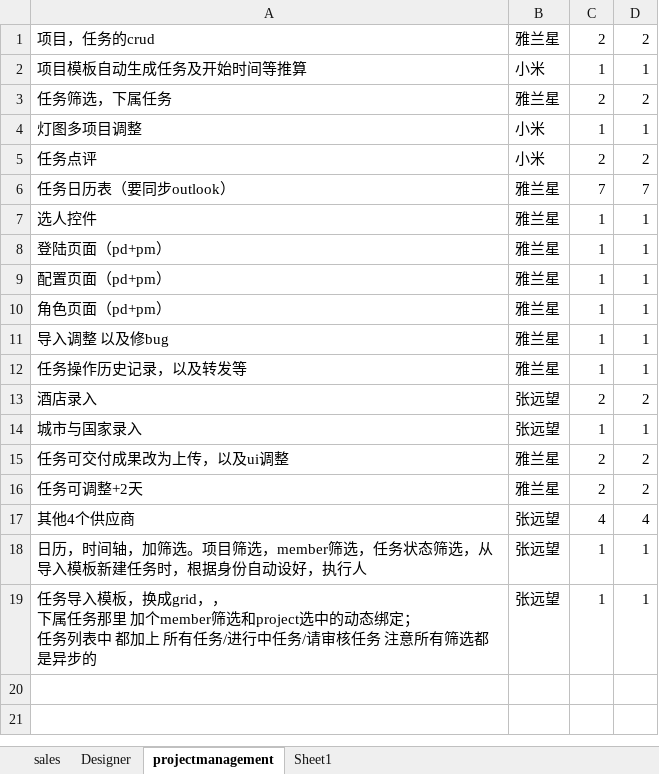
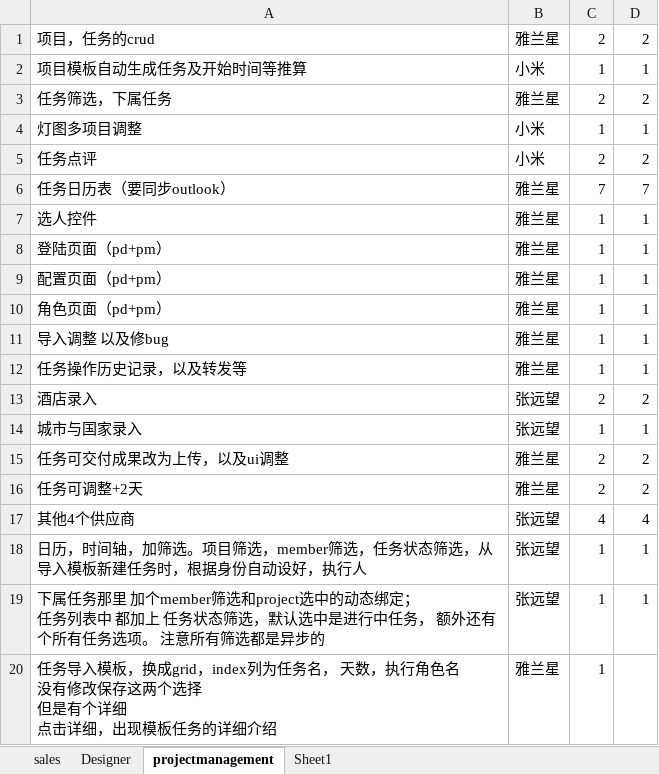
Before and after one commit to andrearustia6/cdmc-sales, an Excel workbook: Tasks/任务单.xlsx, sheet projectmanagement, drawn as a sheet; values as stored, in another font and other column widths than the file's, no borders; ↵ is a line break in a cell; the diff names each change by its address in the sheet, - before the commit and + after, or states it on an @@ line.

```diff
--- a/Tasks/任务单.xlsx (sheet projectmanagement)
+++ b/Tasks/任务单.xlsx (sheet projectmanagement)
-A19: 任务导入模板，换成grid，， ↵ 下属任务那里 加个member筛选和project选中的动态绑定； ↵ 任务列表中 都加上 所有任务/进行中任务/请审核任务 注意所…
+A19: 下属任务那里 加个member筛选和project选中的动态绑定； ↵ 任务列表中 都加上 任务状态筛选，默认选中是进行中任务， 额外还有个所有任务选项。 注意所…
+row 20: 任务导入模板，换成grid，index列为任务名， 天数，执行角色名 ↵ 没有修改保存这两个选择 ↵ 但是有个详细 ↵ 点击详细，出现模板任务的详细介绍 | 雅兰星 | 1
```
Also changed, not shown: sheet sales.
